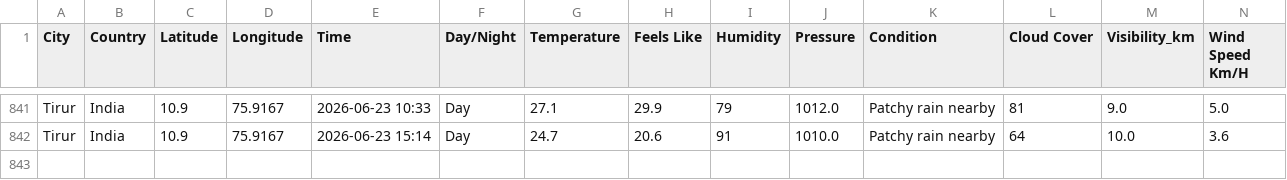
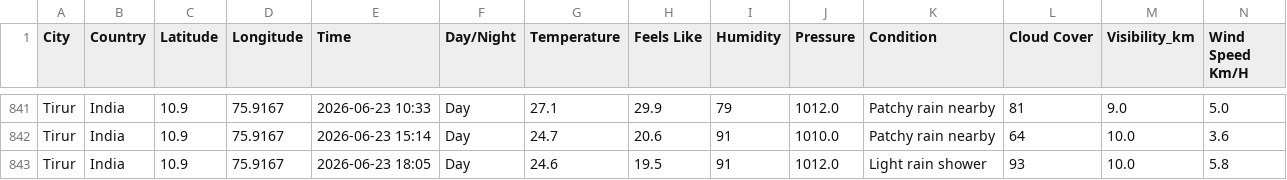
Before and after one commit to Muhammed-Shameel/weather_data_collection, a CSV file: weather_data.csv, drawn as a sheet; only a part is shown, gaps mark what is left out; rows hold the shown columns only; the diff names each change by its address in the sheet, - before the commit and + after, or states it on an @@ line.

```diff
--- a/weather_data.csv
+++ b/weather_data.csv
+row 843: Tirur | India | 10.9 | 75.9167 | 2026-06-23 18:05 | Day | 24.6 | 19.5 | 91 | 1012.0 | Light rain shower | 93 | 10.0 | 5.8
```
